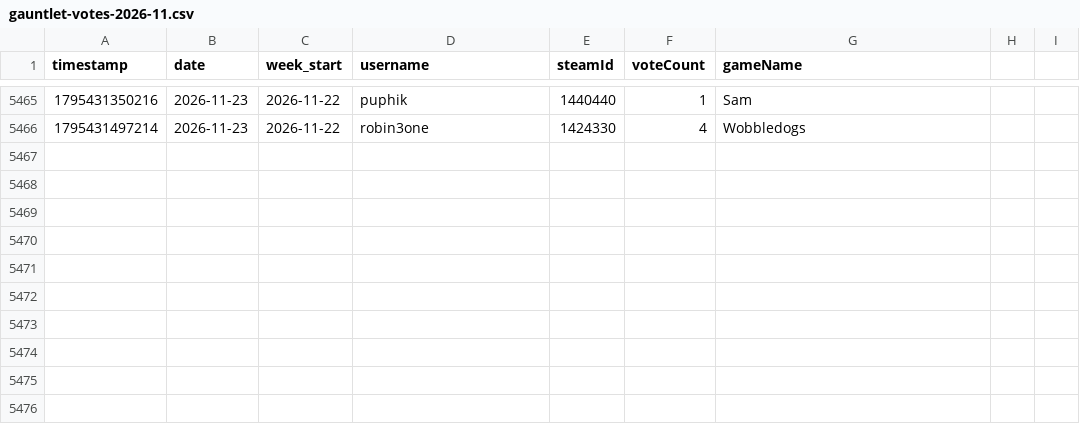
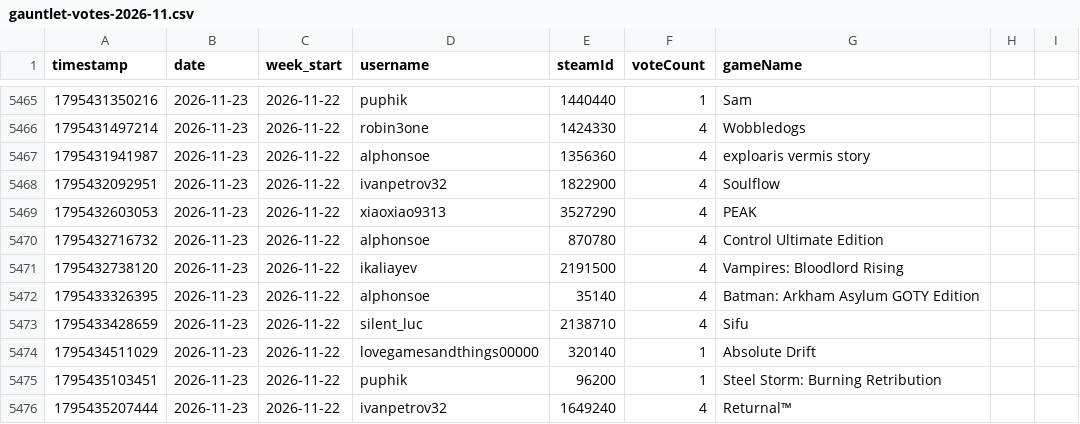
Before and after one commit to zosky/zoskyCube-archive, a CSV file: data/gauntlet-votes-2026-11.csv, drawn as a sheet; only a part is shown, gaps mark what is left out; the diff names each change by its address in the sheet, - before the commit and + after, or states it on an @@ line.

```diff
--- a/data/gauntlet-votes-2026-11.csv
+++ b/data/gauntlet-votes-2026-11.csv
+row 5467: 1795431941987 | 2026-11-23 | 2026-11-22 | alphonsoe | 1356360 | 4 | exploaris vermis story
+row 5468: 1795432092951 | 2026-11-23 | 2026-11-22 | ivanpetrov32 | 1822900 | 4 | Soulflow
+row 5469: 1795432603053 | 2026-11-23 | 2026-11-22 | xiaoxiao9313 | 3527290 | 4 | PEAK
+row 5470: 1795432716732 | 2026-11-23 | 2026-11-22 | alphonsoe | 870780 | 4 | Control Ultimate Edition
+row 5471: 1795432738120 | 2026-11-23 | 2026-11-22 | ikaliayev | 2191500 | 4 | Vampires: Bloodlord Rising
+row 5472: 1795433326395 | 2026-11-23 | 2026-11-22 | alphonsoe | 35140 | 4 | Batman: Arkham Asylum GOTY Edition
+row 5473: 1795433428659 | 2026-11-23 | 2026-11-22 | silent_luc | 2138710 | 4 | Sifu
+row 5474: 1795434511029 | 2026-11-23 | 2026-11-22 | lovegamesandthings00000 | 320140 | 1 | Absolute Drift
+row 5475: 1795435103451 | 2026-11-23 | 2026-11-22 | puphik | 96200 | 1 | Steel Storm: Burning Retribution
+row 5476: 1795435207444 | 2026-11-23 | 2026-11-22 | ivanpetrov32 | 1649240 | 4 | Returnal™
```
Also changed, not shown: data/bootloop-handouts-2026-11.csv, data/bootloop-sessions-2026-11.csv, 3 other files.
